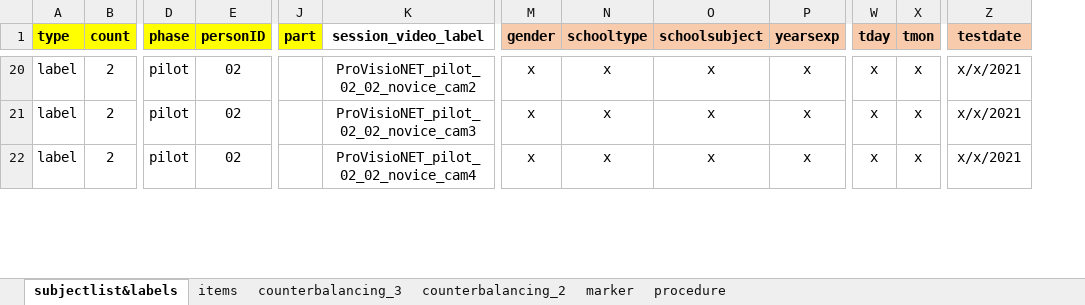
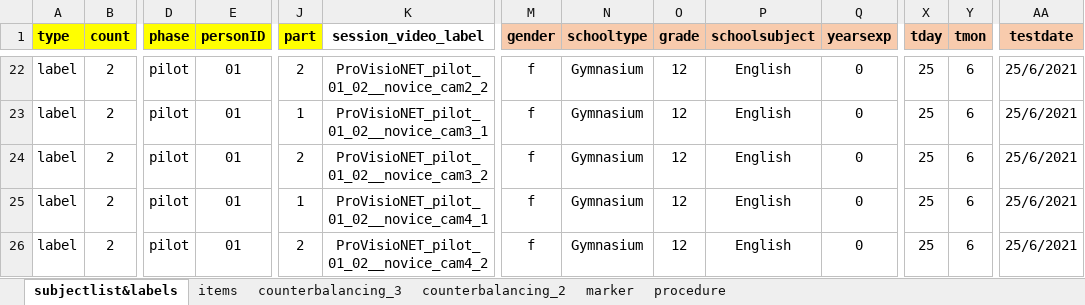
Before and after one commit to ginaamri/Mandy-PhD, an Excel workbook: 01_studies/01_Laborstudie ProVisioNET/2021_ProVisioNET_subject_labellist.xlsx, sheet subjectlist&labels, drawn as a sheet; only a part is shown, gaps mark what is left out; values as stored, in another font and other column widths than the file's, no borders; addresses are those after the commit; rows hold the shown columns only; the diff covers the shown part only; the diff names each change by its address in the sheet, - before the commit and + after, or states it on an @@ line.

Commit message:
Update 2021_ProVisioNET_subject_labellist.xlsx

```diff
--- a/01_studies/01_Laborstudie ProVisioNET/2021_ProVisioNET_subject_labellist.xlsx (sheet subjectlist&labels)
+++ b/01_studies/01_Laborstudie ProVisioNET/2021_ProVisioNET_subject_labellist.xlsx (sheet subjectlist&labels)
+column O (grade), row 22: 12; row 24: 12; row 26: 12
-E22 (personID): 02
+E22 (personID): 01
-J22 (part): (empty)
+J22 (part): 2
-K22 (session_video_label): ProVisioNET_pilot_02_02_novice_cam2
+K22 (session_video_label): ProVisioNET_pilot_01_02__novice_cam2_2
-M22 (gender): x
+M22 (gender): f
-N22 (schooltype): x
+N22 (schooltype): Gymnasium
-P22 (schoolsubject): x
+P22 (schoolsubject): English
-Q22 (yearsexp): x
+Q22 (yearsexp): 0
-X22 (tday): x
+X22 (tday): 25
-Y22 (tmon): x
+Y22 (tmon): 6
-AA22 (testdate): x/x/2021
+AA22 (testdate): 25/6/2021
+row 23: label | 2 | pilot | 01 | 1 | ProVisioNET_pilot_01_02__novice_cam3_1 | f | Gymnasium | 12 | English | 0 | 25 | 6 | 25/6/2021
-E24 (personID): 02
+E24 (personID): 01
-J24 (part): (empty)
+J24 (part): 2
-K24 (session_video_label): ProVisioNET_pilot_02_02_novice_cam3
+K24 (session_video_label): ProVisioNET_pilot_01_02__novice_cam3_2
-M24 (gender): x
+M24 (gender): f
-N24 (schooltype): x
+N24 (schooltype): Gymnasium
-P24 (schoolsubject): x
+P24 (schoolsubject): English
-Q24 (yearsexp): x
+Q24 (yearsexp): 0
-X24 (tday): x
+X24 (tday): 25
-Y24 (tmon): x
+Y24 (tmon): 6
-AA24 (testdate): x/x/2021
+AA24 (testdate): 25/6/2021
+row 25: label | 2 | pilot | 01 | 1 | ProVisioNET_pilot_01_02__novice_cam4_1 | f | Gymnasium | 12 | English | 0 | 25 | 6 | 25/6/2021
-E26 (personID): 02
+E26 (personID): 01
-J26 (part): (empty)
+J26 (part): 2
-K26 (session_video_label): ProVisioNET_pilot_02_02_novice_cam4
+K26 (session_video_label): ProVisioNET_pilot_01_02__novice_cam4_2
-M26 (gender): x
+M26 (gender): f
-N26 (schooltype): x
+N26 (schooltype): Gymnasium
-P26 (schoolsubject): x
+P26 (schoolsubject): English
-Q26 (yearsexp): x
+Q26 (yearsexp): 0
-X26 (tday): x
+X26 (tday): 25
-Y26 (tmon): x
+Y26 (tmon): 6
-AA26 (testdate): x/x/2021
+AA26 (testdate): 25/6/2021
```
Also changed, not shown: 2 added rows, 137 edited cells and cell formats elsewhere in this sheet, formulas that keep their value.
